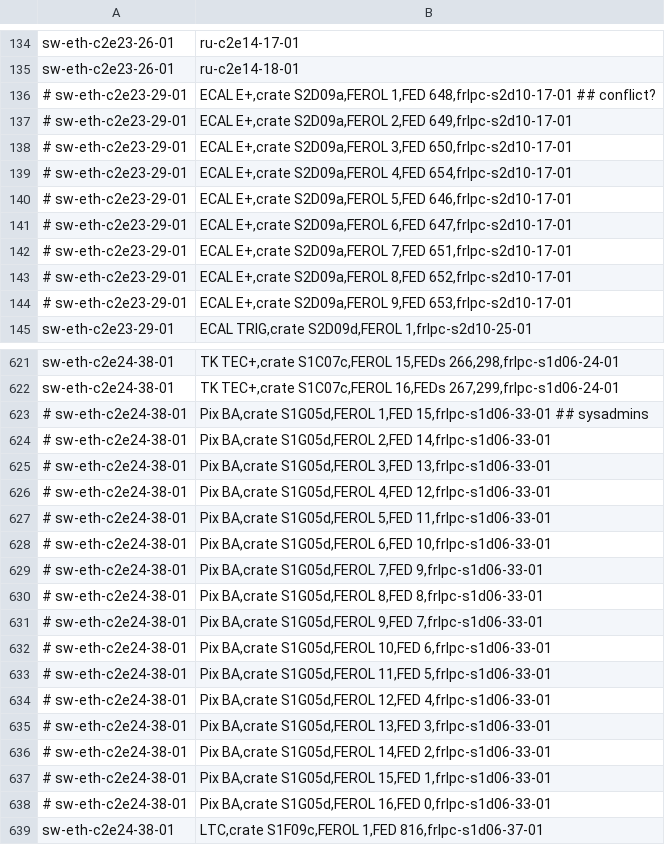
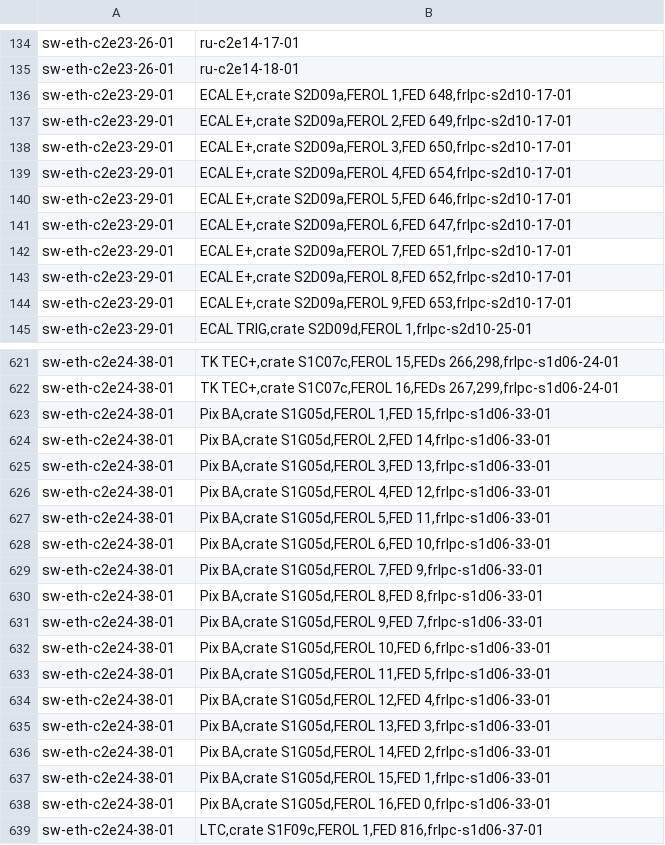
Before and after one commit to stiegerb/daq2val, a CSV file: 2014-11-03-ru-network.csv, drawn as a sheet; only a part is shown, gaps mark what is left out; the diff covers the shown part only.

```diff
--- a/2014-11-03-ru-network.csv
+++ b/2014-11-03-ru-network.csv
@@ -135,11 +135,11 @@ sw-eth-c2e23-26-01;ru-c2e14-17-01
 sw-eth-c2e23-26-01;ru-c2e14-18-01
-# sw-eth-c2e23-29-01;ECAL E+,crate S2D09a,FEROL 1,FED 648,frlpc-s2d10-17-01 ## conflict?
-# sw-eth-c2e23-29-01;ECAL E+,crate S2D09a,FEROL 2,FED 649,frlpc-s2d10-17-01
-# sw-eth-c2e23-29-01;ECAL E+,crate S2D09a,FEROL 3,FED 650,frlpc-s2d10-17-01
-# sw-eth-c2e23-29-01;ECAL E+,crate S2D09a,FEROL 4,FED 654,frlpc-s2d10-17-01
-# sw-eth-c2e23-29-01;ECAL E+,crate S2D09a,FEROL 5,FED 646,frlpc-s2d10-17-01
-# sw-eth-c2e23-29-01;ECAL E+,crate S2D09a,FEROL 6,FED 647,frlpc-s2d10-17-01
-# sw-eth-c2e23-29-01;ECAL E+,crate S2D09a,FEROL 7,FED 651,frlpc-s2d10-17-01
-# sw-eth-c2e23-29-01;ECAL E+,crate S2D09a,FEROL 8,FED 652,frlpc-s2d10-17-01
-# sw-eth-c2e23-29-01;ECAL E+,crate S2D09a,FEROL 9,FED 653,frlpc-s2d10-17-01
+sw-eth-c2e23-29-01;ECAL E+,crate S2D09a,FEROL 1,FED 648,frlpc-s2d10-17-01
+sw-eth-c2e23-29-01;ECAL E+,crate S2D09a,FEROL 2,FED 649,frlpc-s2d10-17-01
+sw-eth-c2e23-29-01;ECAL E+,crate S2D09a,FEROL 3,FED 650,frlpc-s2d10-17-01
+sw-eth-c2e23-29-01;ECAL E+,crate S2D09a,FEROL 4,FED 654,frlpc-s2d10-17-01
+sw-eth-c2e23-29-01;ECAL E+,crate S2D09a,FEROL 5,FED 646,frlpc-s2d10-17-01
+sw-eth-c2e23-29-01;ECAL E+,crate S2D09a,FEROL 6,FED 647,frlpc-s2d10-17-01
+sw-eth-c2e23-29-01;ECAL E+,crate S2D09a,FEROL 7,FED 651,frlpc-s2d10-17-01
+sw-eth-c2e23-29-01;ECAL E+,crate S2D09a,FEROL 8,FED 652,frlpc-s2d10-17-01
+sw-eth-c2e23-29-01;ECAL E+,crate S2D09a,FEROL 9,FED 653,frlpc-s2d10-17-01
 sw-eth-c2e23-29-01;ECAL TRIG,crate S2D09d,FEROL 1,frlpc-s2d10-25-01
@@ -622,18 +622,18 @@ sw-eth-c2e24-38-01;TK TEC+,crate S1C07c,FEROL 15,FEDs 266,298,frlpc-s1d06-24-01
 sw-eth-c2e24-38-01;TK TEC+,crate S1C07c,FEROL 16,FEDs 267,299,frlpc-s1d06-24-01
-# sw-eth-c2e24-38-01;Pix BA,crate S1G05d,FEROL 1,FED 15,frlpc-s1d06-33-01 ## sysadmins
-# sw-eth-c2e24-38-01;Pix BA,crate S1G05d,FEROL 2,FED 14,frlpc-s1d06-33-01
-# sw-eth-c2e24-38-01;Pix BA,crate S1G05d,FEROL 3,FED 13,frlpc-s1d06-33-01
-# sw-eth-c2e24-38-01;Pix BA,crate S1G05d,FEROL 4,FED 12,frlpc-s1d06-33-01
-# sw-eth-c2e24-38-01;Pix BA,crate S1G05d,FEROL 5,FED 11,frlpc-s1d06-33-01
-# sw-eth-c2e24-38-01;Pix BA,crate S1G05d,FEROL 6,FED 10,frlpc-s1d06-33-01
-# sw-eth-c2e24-38-01;Pix BA,crate S1G05d,FEROL 7,FED 9,frlpc-s1d06-33-01
-# sw-eth-c2e24-38-01;Pix BA,crate S1G05d,FEROL 8,FED 8,frlpc-s1d06-33-01
-# sw-eth-c2e24-38-01;Pix BA,crate S1G05d,FEROL 9,FED 7,frlpc-s1d06-33-01
-# sw-eth-c2e24-38-01;Pix BA,crate S1G05d,FEROL 10,FED 6,frlpc-s1d06-33-01
-# sw-eth-c2e24-38-01;Pix BA,crate S1G05d,FEROL 11,FED 5,frlpc-s1d06-33-01
-# sw-eth-c2e24-38-01;Pix BA,crate S1G05d,FEROL 12,FED 4,frlpc-s1d06-33-01
-# sw-eth-c2e24-38-01;Pix BA,crate S1G05d,FEROL 13,FED 3,frlpc-s1d06-33-01
-# sw-eth-c2e24-38-01;Pix BA,crate S1G05d,FEROL 14,FED 2,frlpc-s1d06-33-01
-# sw-eth-c2e24-38-01;Pix BA,crate S1G05d,FEROL 15,FED 1,frlpc-s1d06-33-01
-# sw-eth-c2e24-38-01;Pix BA,crate S1G05d,FEROL 16,FED 0,frlpc-s1d06-33-01
+sw-eth-c2e24-38-01;Pix BA,crate S1G05d,FEROL 1,FED 15,frlpc-s1d06-33-01
+sw-eth-c2e24-38-01;Pix BA,crate S1G05d,FEROL 2,FED 14,frlpc-s1d06-33-01
+sw-eth-c2e24-38-01;Pix BA,crate S1G05d,FEROL 3,FED 13,frlpc-s1d06-33-01
+sw-eth-c2e24-38-01;Pix BA,crate S1G05d,FEROL 4,FED 12,frlpc-s1d06-33-01
+sw-eth-c2e24-38-01;Pix BA,crate S1G05d,FEROL 5,FED 11,frlpc-s1d06-33-01
+sw-eth-c2e24-38-01;Pix BA,crate S1G05d,FEROL 6,FED 10,frlpc-s1d06-33-01
+sw-eth-c2e24-38-01;Pix BA,crate S1G05d,FEROL 7,FED 9,frlpc-s1d06-33-01
+sw-eth-c2e24-38-01;Pix BA,crate S1G05d,FEROL 8,FED 8,frlpc-s1d06-33-01
+sw-eth-c2e24-38-01;Pix BA,crate S1G05d,FEROL 9,FED 7,frlpc-s1d06-33-01
+sw-eth-c2e24-38-01;Pix BA,crate S1G05d,FEROL 10,FED 6,frlpc-s1d06-33-01
+sw-eth-c2e24-38-01;Pix BA,crate S1G05d,FEROL 11,FED 5,frlpc-s1d06-33-01
+sw-eth-c2e24-38-01;Pix BA,crate S1G05d,FEROL 12,FED 4,frlpc-s1d06-33-01
+sw-eth-c2e24-38-01;Pix BA,crate S1G05d,FEROL 13,FED 3,frlpc-s1d06-33-01
+sw-eth-c2e24-38-01;Pix BA,crate S1G05d,FEROL 14,FED 2,frlpc-s1d06-33-01
+sw-eth-c2e24-38-01;Pix BA,crate S1G05d,FEROL 15,FED 1,frlpc-s1d06-33-01
+sw-eth-c2e24-38-01;Pix BA,crate S1G05d,FEROL 16,FED 0,frlpc-s1d06-33-01
 sw-eth-c2e24-38-01;LTC,crate S1F09c,FEROL 1,FED 816,frlpc-s1d06-37-01
```
Also changed, not shown: 2 added rows, 2 removed rows and 140 edited cells elsewhere in this file.
